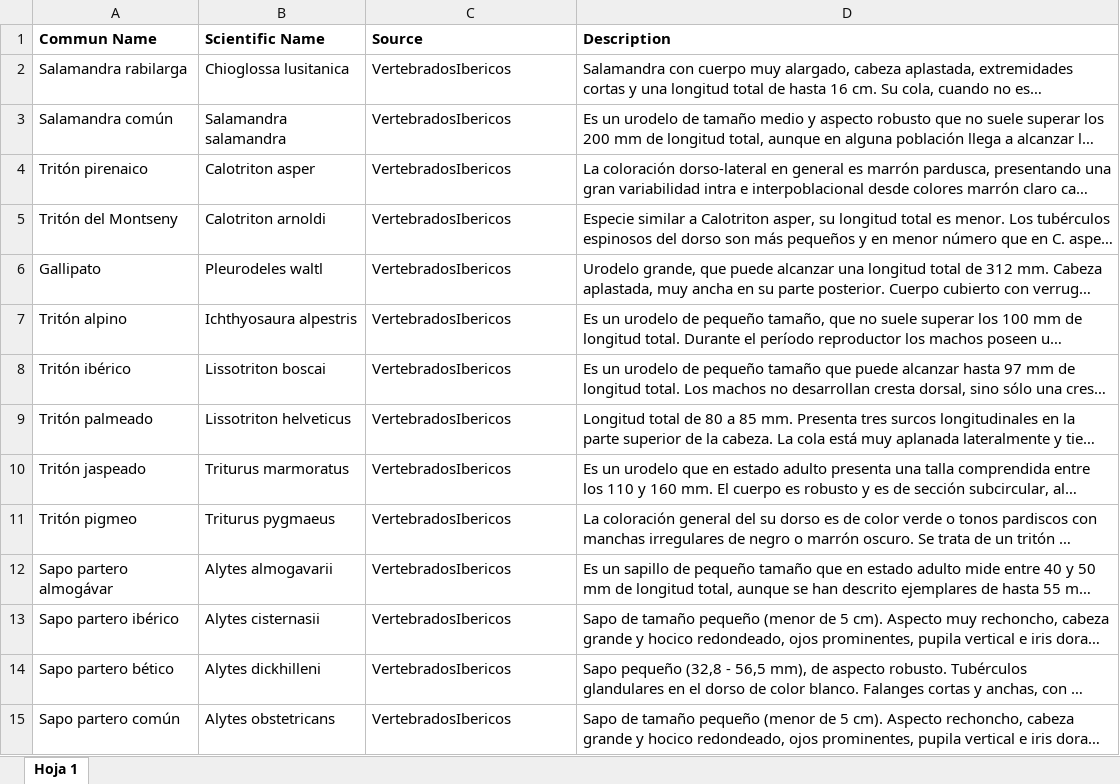
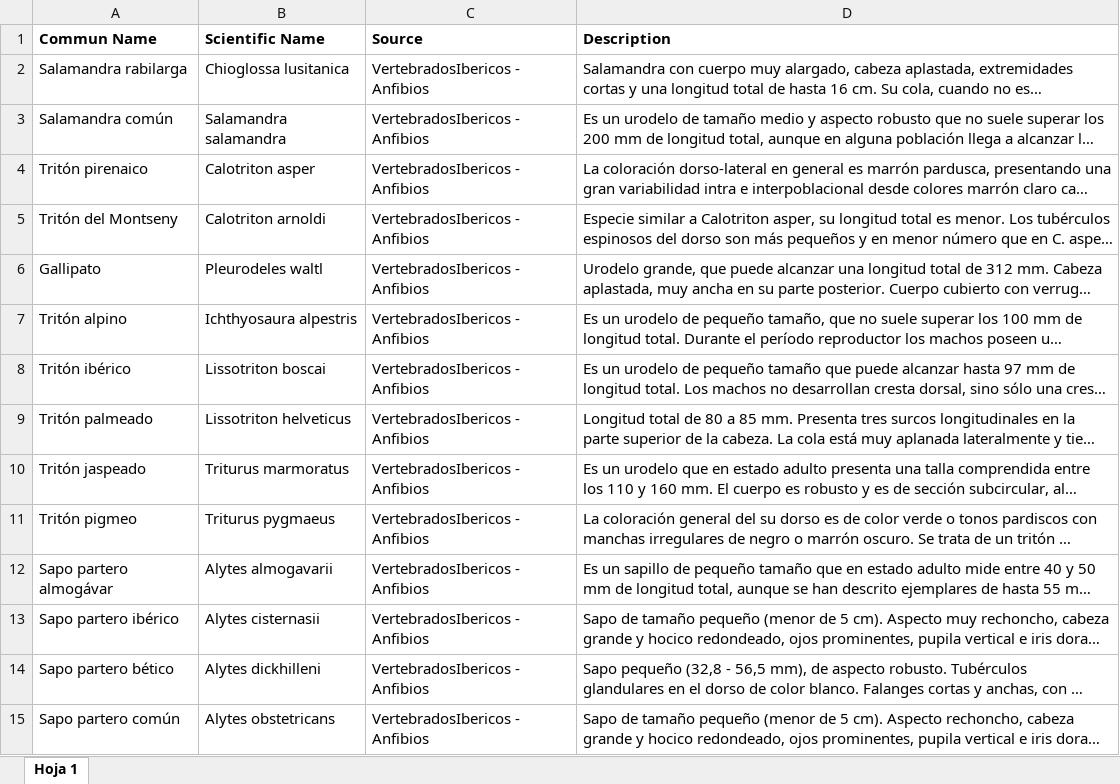
Before and after one commit to alberalm/Hackathon-PNAV, an Excel workbook: Datos/Datos VertebradosIbericos/Descripciones Anfibios.xlsx, sheet Hoja 1, drawn as a sheet; only a part is shown; long unchanged cells end in …; values as stored, in another font and other column widths than the file's, no borders; the diff covers the shown part only; the diff names each change by its address in the sheet, - before the commit and + after, or states it on an @@ line.

```diff
--- a/Datos/Datos VertebradosIbericos/Descripciones Anfibios.xlsx (sheet Hoja 1)
+++ b/Datos/Datos VertebradosIbericos/Descripciones Anfibios.xlsx (sheet Hoja 1)
-C2:C15 (Source): VertebradosIbericos
+C2:C15 (Source): VertebradosIbericos - Anfibios
```
Also changed, not shown: 17 edited cells elsewhere in this sheet, Datos/Datos IEET/Scraping Inventario/Descripciones Mamíferos.xlsx, Datos/Datos IEET/Scraping Inventario/Descripciones Peces.xlsx, 2 other files.
